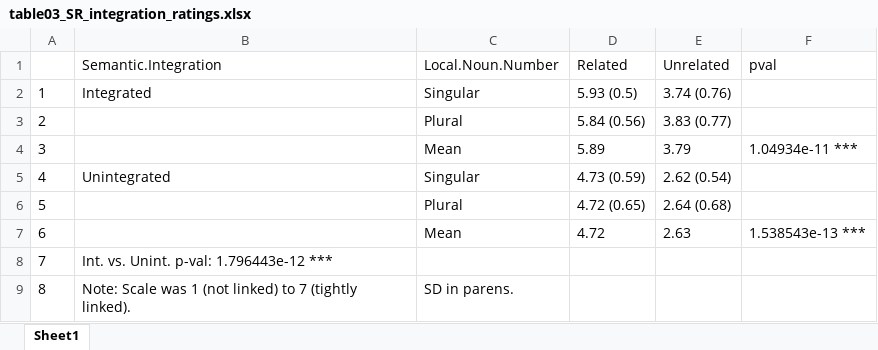
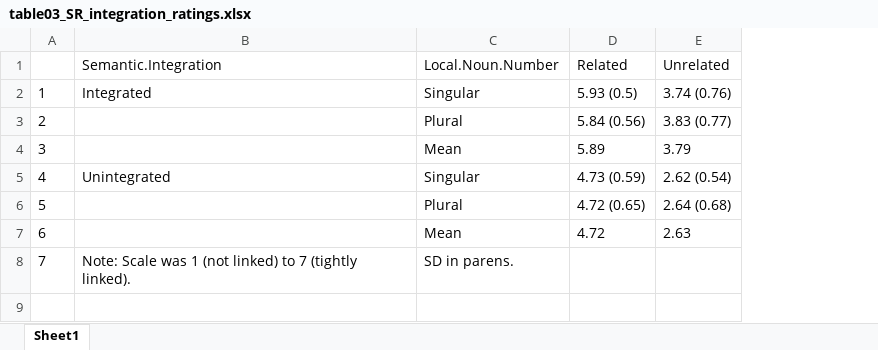
Before and after one commit to darrellpenta/Semrel_manuscript, an Excel workbook: Tables_Figures/output/table03_SR_integration_ratings.xlsx, sheet Sheet1, drawn as a sheet; values as stored, in another font and other column widths than the file's, no borders; removed rows and columns are numbered as before the commit, all else as after; the diff names each change by its address in the sheet, - before the commit and + after, or states it on an @@ line.

```diff
--- a/Tables_Figures/output/table03_SR_integration_ratings.xlsx (sheet Sheet1)
+++ b/Tables_Figures/output/table03_SR_integration_ratings.xlsx (sheet Sheet1)
-column F, rows 1-7: pval |  |  | 1.04934e-11 *** |  |  | 1.538543e-13 ***
-row 8: 7 | Int. vs. Unint. p-val: 1.796443e-12 ***
@@ column A renumbered from row 8 down @@
```
Also changed, not shown: Tables_Figures/output/table02_SR_relatedness_ratings.xlsx, Tables_Figures/output/table04_SR_association_proportions.xlsx, 49 other files.
